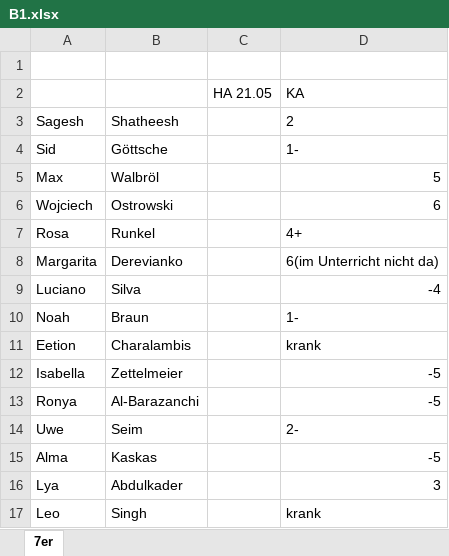
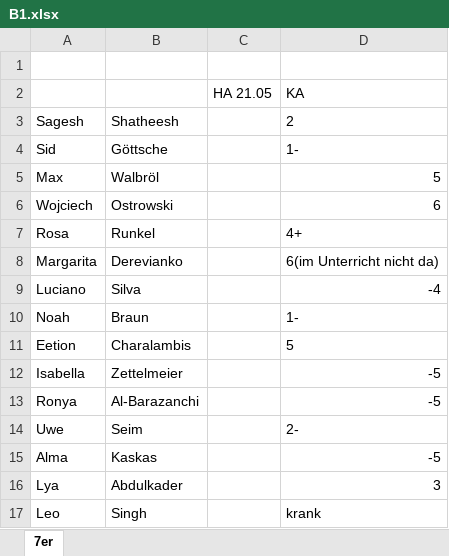
Before and after one commit to bearums/teaching, an Excel workbook: B5/Mathe/2024/B1/7er/Prozente/B1.xlsx, sheet 7er, drawn as a sheet; values as stored, in another font and other column widths than the file's, no borders; the diff names each change by its address in the sheet, - before the commit and + after, or states it on an @@ line.

```diff
--- a/B5/Mathe/2024/B1/7er/Prozente/B1.xlsx (sheet 7er)
+++ b/B5/Mathe/2024/B1/7er/Prozente/B1.xlsx (sheet 7er)
-D11 (KA): krank
+D11 (KA): 5
```
Also changed, not shown: 8 other files.
